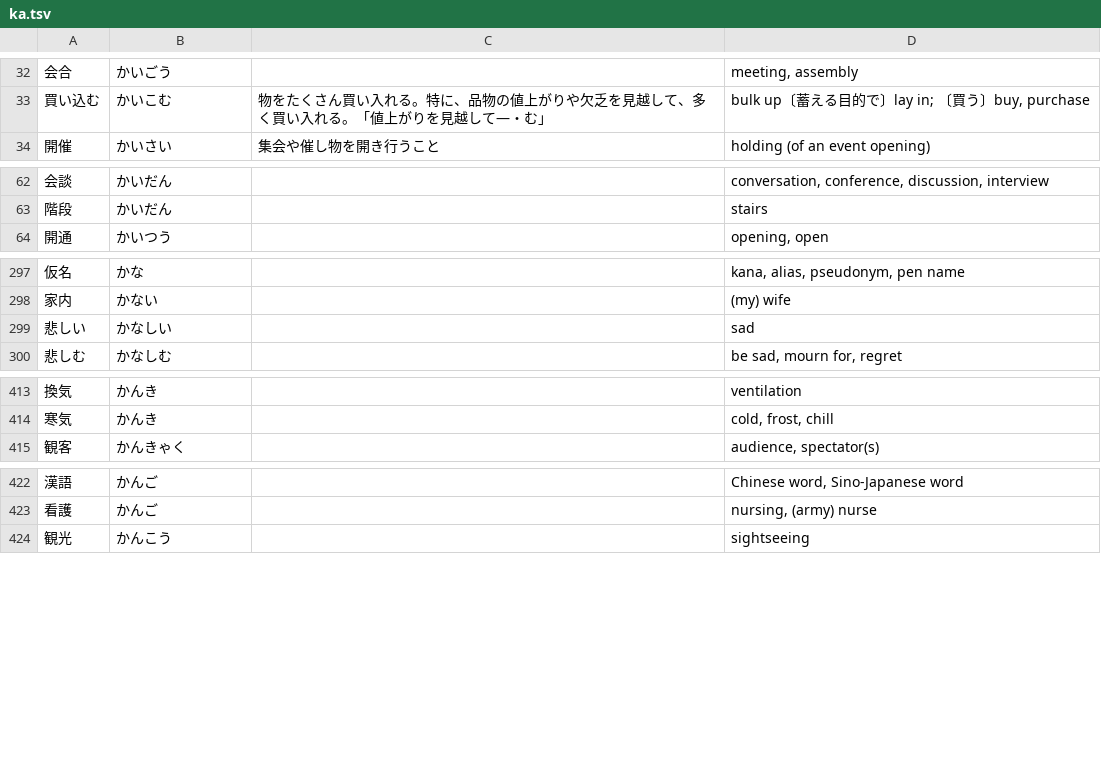
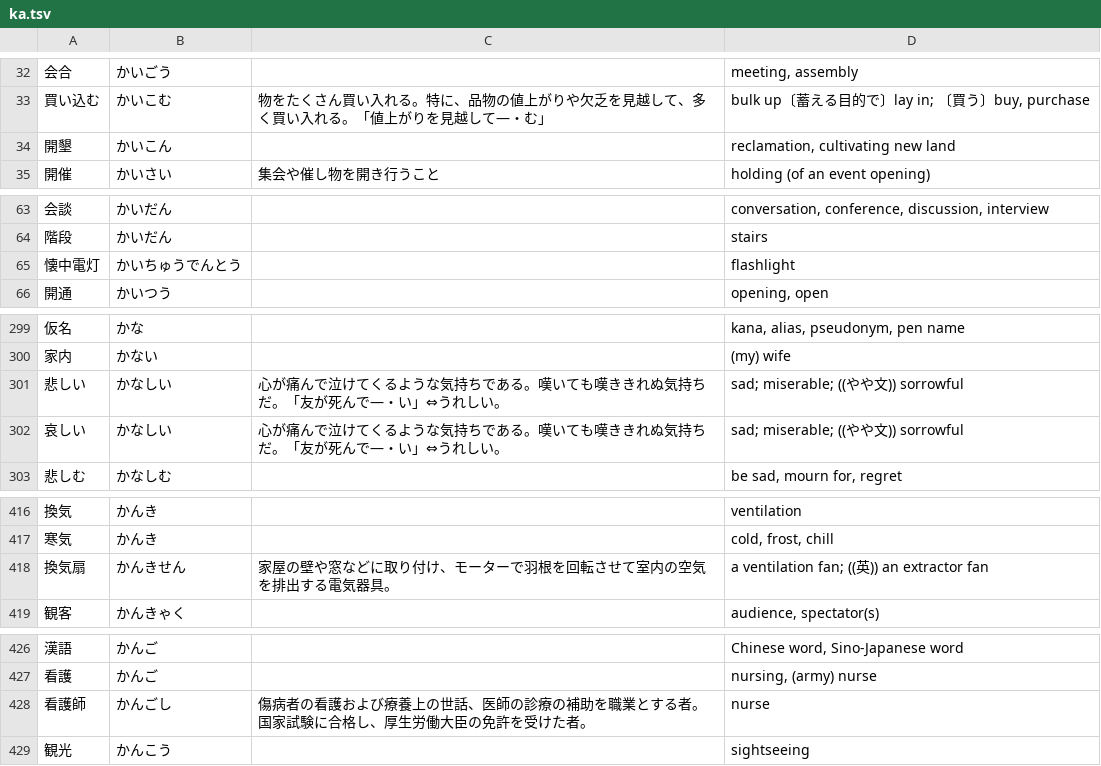
Before and after one commit to EmilRehnberg/js-for-anki, a TSV file: data/words/ka.tsv, drawn as a sheet; only a part is shown, gaps mark what is left out.

```diff
--- a/data/words/ka.tsv
+++ b/data/words/ka.tsv
@@ -33,2 +33,3 @@
 買い込む	かいこむ	物をたくさん買い入れる。特に、品物の値上がりや欠乏を見越して、多く買い入れる。「値上がりを見越して―・む」	bulk up〔蓄える目的で〕lay in; 〔買う〕buy, purchase
+開墾	かいこん		reclamation, cultivating new land
 開催	かいさい	 集会や催し物を開き行うこと	holding (of an event opening)
@@ -63,2 +64,3 @@
 階段	かいだん		stairs
+懐中電灯	かいちゅうでんとう		flashlight
 開通	かいつう		opening, open
@@ -298,3 +300,4 @@
 家内	かない		(my) wife
-悲しい	かなしい		sad
+悲しい	かなしい	心が痛んで泣けてくるような気持ちである。嘆いても嘆ききれぬ気持ちだ。「友が死んで―・い」⇔うれしい。	sad; miserable; ((やや文)) sorrowful
+哀しい	かなしい	心が痛んで泣けてくるような気持ちである。嘆いても嘆ききれぬ気持ちだ。「友が死んで―・い」⇔うれしい。	sad; miserable; ((やや文)) sorrowful
 悲しむ	かなしむ		be sad, mourn for, regret
@@ -414,2 +417,3 @@
 寒気	かんき		cold, frost, chill
+換気扇	かんきせん	家屋の壁や窓などに取り付け、モーターで羽根を回転させて室内の空気を排出する電気器具。	a ventilation fan; ((英)) an extractor fan
 観客	かんきゃく		audience, spectator(s)
@@ -423,2 +427,3 @@
 看護	かんご		nursing, (army) nurse
+看護師	かんごし	傷病者の看護および療養上の世話、医師の診療の補助を職業とする者。国家試験に合格し、厚生労働大臣の免許を受けた者。	nurse
 観光	かんこう		sightseeing
```
Also changed, not shown: data/words/ha.tsv, data/words/ji.tsv, 47 other files.
